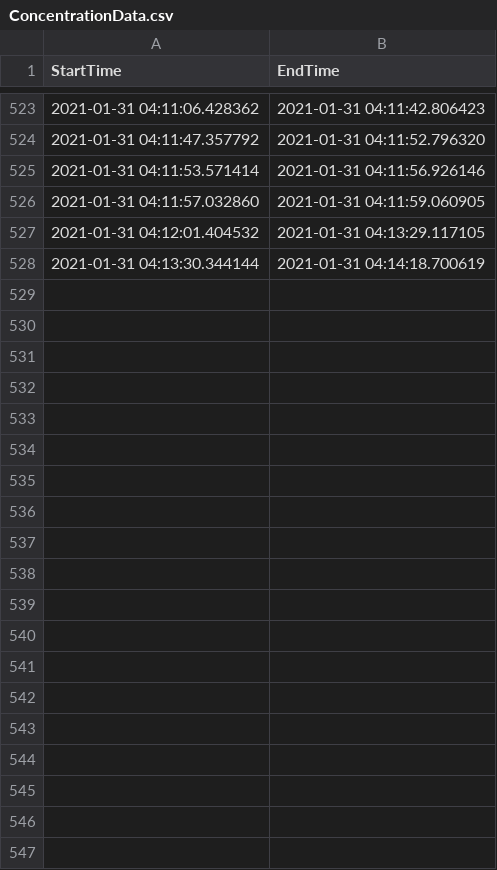
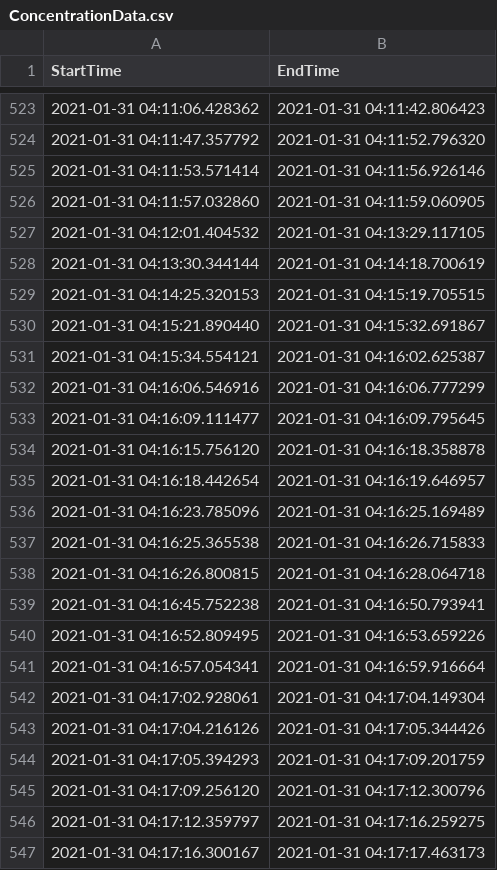
Before and after one commit to PesceJonathan/BlockShame, a CSV file: VirtualWebcam/Data/ConcentrationData.csv, drawn as a sheet; only a part is shown, gaps mark what is left out; the diff covers the shown part only.

Commit message:
Fix concentration issue

```diff
--- a/VirtualWebcam/Data/ConcentrationData.csv
+++ b/VirtualWebcam/Data/ConcentrationData.csv
@@ -528 +528,20 @@ StartTime,EndTime
 2021-01-31 04:13:30.344144,2021-01-31 04:14:18.700619
+2021-01-31 04:14:25.320153,2021-01-31 04:15:19.705515
+2021-01-31 04:15:21.890440,2021-01-31 04:15:32.691867
+2021-01-31 04:15:34.554121,2021-01-31 04:16:02.625387
+2021-01-31 04:16:06.546916,2021-01-31 04:16:06.777299
+2021-01-31 04:16:09.111477,2021-01-31 04:16:09.795645
+2021-01-31 04:16:15.756120,2021-01-31 04:16:18.358878
+2021-01-31 04:16:18.442654,2021-01-31 04:16:19.646957
+2021-01-31 04:16:23.785096,2021-01-31 04:16:25.169489
+2021-01-31 04:16:25.365538,2021-01-31 04:16:26.715833
+2021-01-31 04:16:26.800815,2021-01-31 04:16:28.064718
+2021-01-31 04:16:45.752238,2021-01-31 04:16:50.793941
+2021-01-31 04:16:52.809495,2021-01-31 04:16:53.659226
+2021-01-31 04:16:57.054341,2021-01-31 04:16:59.916664
+2021-01-31 04:17:02.928061,2021-01-31 04:17:04.149304
+2021-01-31 04:17:04.216126,2021-01-31 04:17:05.344426
+2021-01-31 04:17:05.394293,2021-01-31 04:17:09.201759
+2021-01-31 04:17:09.256120,2021-01-31 04:17:12.300796
+2021-01-31 04:17:12.359797,2021-01-31 04:17:16.259275
+2021-01-31 04:17:16.300167,2021-01-31 04:17:17.463173
```
Also changed, not shown: 75 added rows elsewhere in this file, 1 other file.
